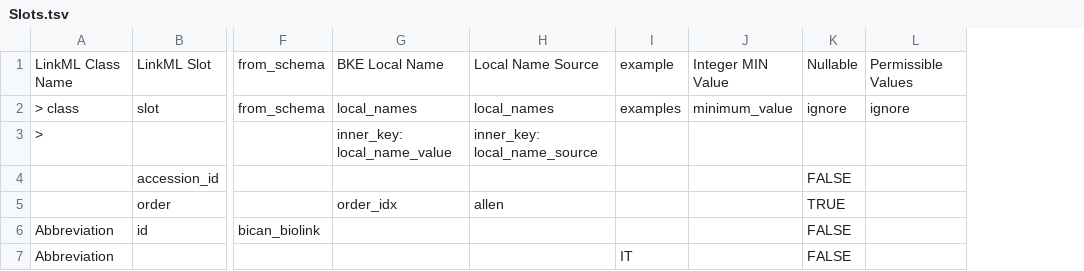
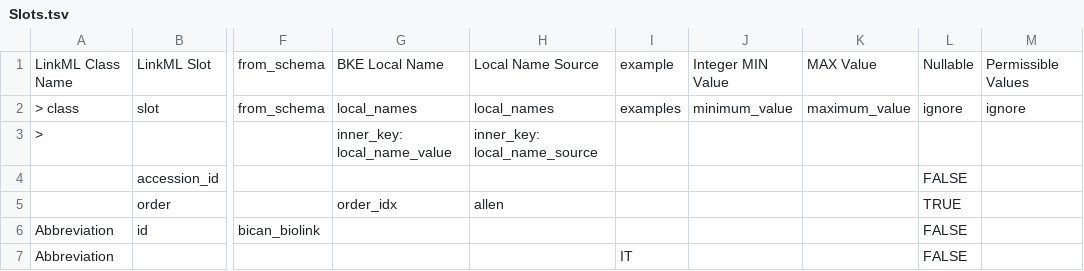
Before and after one commit to brain-bican/models, a TSV file: linkml-schema/source_bke_taxonomy/gsheet_output/Slots.tsv, drawn as a sheet; only a part is shown, gaps mark what is left out; the diff covers the shown part only; the diff names each change by its address in the sheet, - before the commit and + after, or states it on an @@ line.

```diff
--- a/linkml-schema/source_bke_taxonomy/gsheet_output/Slots.tsv
+++ b/linkml-schema/source_bke_taxonomy/gsheet_output/Slots.tsv
+column K, rows 1-2: MAX Value | maximum_value
```
Also changed, not shown: 10 added rows elsewhere in this file, linkml-schema/source_bke_taxonomy/gsheet_output/Classes.tsv, linkml-schema/source_bke_taxonomy/gsheet_output/ValueSets.tsv, 1 other file.
